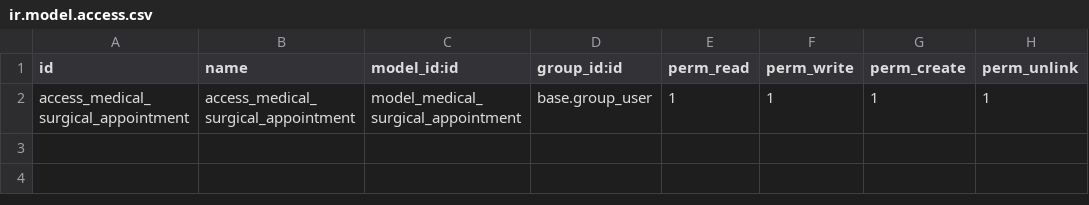
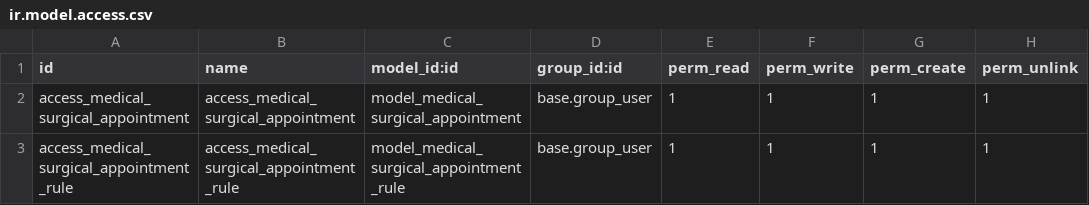
Before and after one commit to tegin/cb-addons, a CSV file: medical_surgical_appointment/security/ir.model.access.csv, drawn as a sheet.

Commit message:
[11.0][IMP] Add surgical appointmen rules

```diff
--- a/medical_surgical_appointment/security/ir.model.access.csv
+++ b/medical_surgical_appointment/security/ir.model.access.csv
@@ -2 +2,2 @@ id,name,model_id:id,group_id:id,perm_read,perm_write,perm_create,perm_unlink
 access_medical_surgical_appointment,access_medical_surgical_appointment,model_medical_surgical_appointment,base.group_user,1,1,1,1
+access_medical_surgical_appointment_rule,access_medical_surgical_appointment_rule,model_medical_surgical_appointment_rule,base.group_user,1,1,1,1
```
Also changed, not shown: 6 other files.
